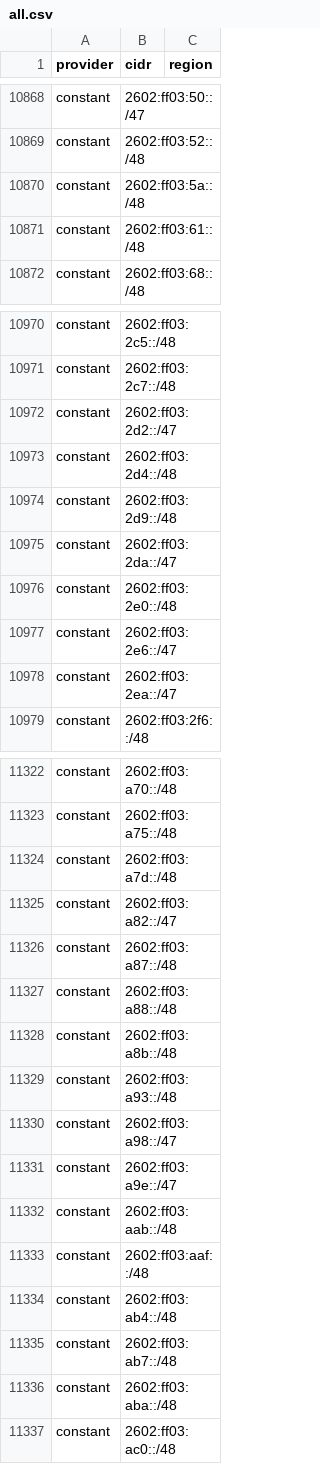
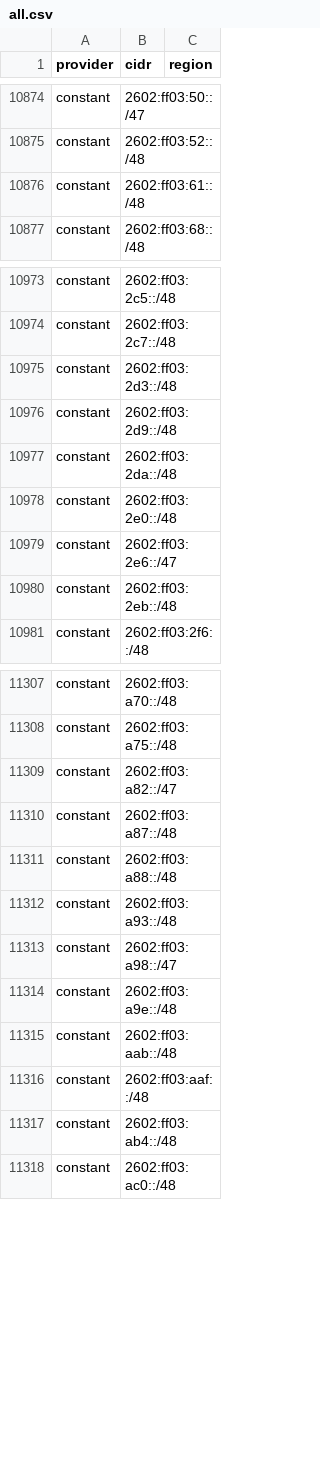
Before and after one commit to 123jjck/cdn-ip-ranges, a CSV file: all/all.csv, drawn as a sheet; only a part is shown, gaps mark what is left out; the diff covers the shown part only.

```diff
--- a/all/all.csv
+++ b/all/all.csv
@@ -10869,3 +10875,2 @@ constant,2602:ff03:50::/47,
 constant,2602:ff03:52::/48,
-constant,2602:ff03:5a::/48,
 constant,2602:ff03:61::/48,
@@ -10971,9 +10974,8 @@ constant,2602:ff03:2c5::/48,
 constant,2602:ff03:2c7::/48,
-constant,2602:ff03:2d2::/47,
-constant,2602:ff03:2d4::/48,
+constant,2602:ff03:2d3::/48,
 constant,2602:ff03:2d9::/48,
-constant,2602:ff03:2da::/47,
+constant,2602:ff03:2da::/48,
 constant,2602:ff03:2e0::/48,
 constant,2602:ff03:2e6::/47,
-constant,2602:ff03:2ea::/47,
+constant,2602:ff03:2eb::/48,
 constant,2602:ff03:2f6::/48,
@@ -11323,3 +11308,2 @@ constant,2602:ff03:a70::/48,
 constant,2602:ff03:a75::/48,
-constant,2602:ff03:a7d::/48,
 constant,2602:ff03:a82::/47,
@@ -11327,6 +11311,5 @@ constant,2602:ff03:a87::/48,
 constant,2602:ff03:a88::/48,
-constant,2602:ff03:a8b::/48,
 constant,2602:ff03:a93::/48,
 constant,2602:ff03:a98::/47,
-constant,2602:ff03:a9e::/47,
+constant,2602:ff03:a9e::/48,
 constant,2602:ff03:aab::/48,
@@ -11334,4 +11317,2 @@ constant,2602:ff03:aaf::/48,
 constant,2602:ff03:ab4::/48,
-constant,2602:ff03:ab7::/48,
-constant,2602:ff03:aba::/48,
 constant,2602:ff03:ac0::/48,
```
Also changed, not shown: 23 added rows, 43 removed rows and 17 edited cells elsewhere in this file, 34 other files.
